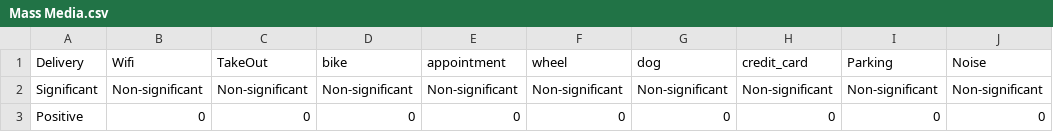
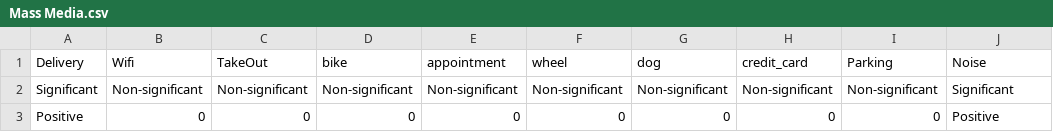
Before and after one commit to dashan0313/stat605final, a CSV file: output_business/Mass Media.csv, drawn as a sheet.

```diff
--- a/output_business/Mass Media.csv
+++ b/output_business/Mass Media.csv
@@ -1,3 +1,3 @@
 "Delivery","Wifi","TakeOut","bike","appointment","wheel","dog","credit_card","Parking","Noise"
-"Significant","Non-significant","Non-significant","Non-significant","Non-significant","Non-significant","Non-significant","Non-significant","Non-significant","Non-significant"
-"Positive","0","0","0","0","0","0","0","0","0"
+"Significant","Non-significant","Non-significant","Non-significant","Non-significant","Non-significant","Non-significant","Non-significant","Non-significant","Significant"
+"Positive","0","0","0","0","0","0","0","0","Positive"
```
Also changed, not shown: output_business/Beauty & Spas.csv, output_business/Event Planning & Services.csv, 8 other files.
